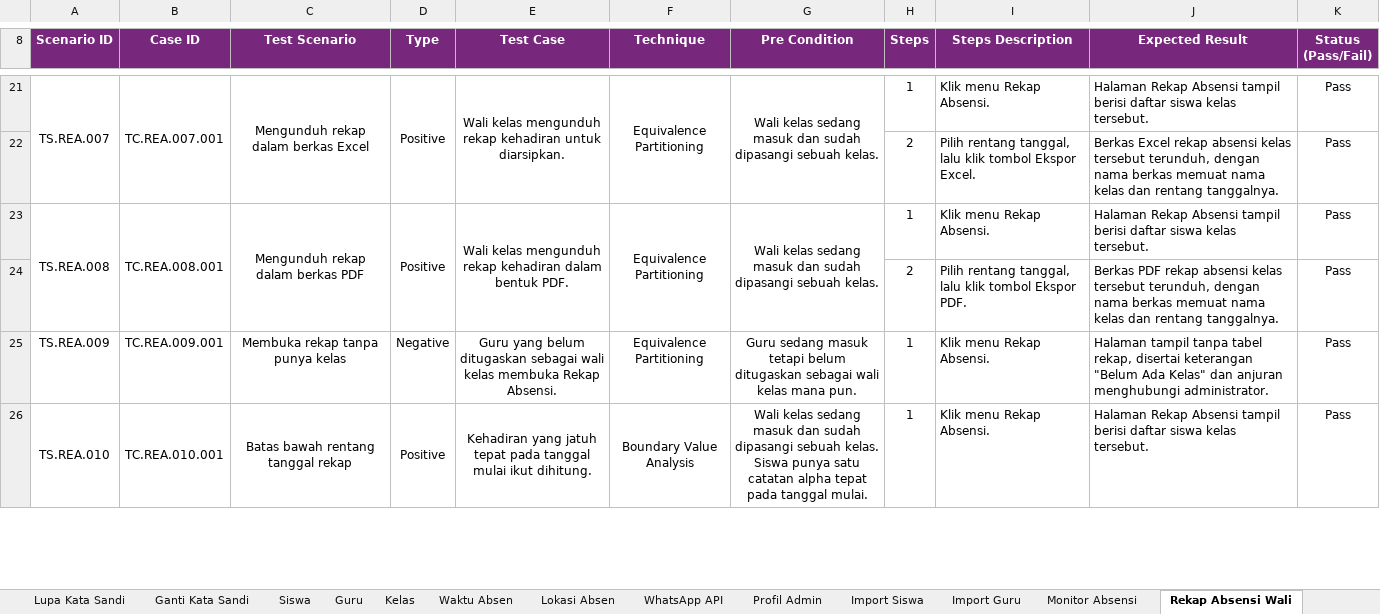
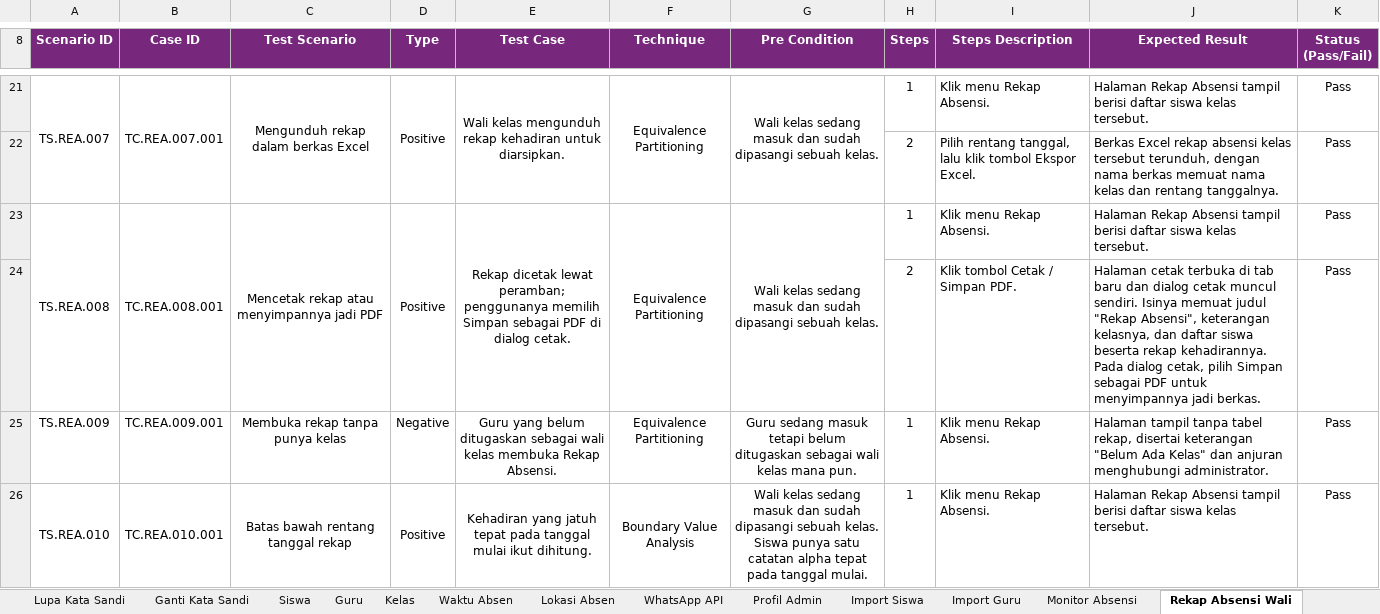
Before and after one commit to mfachriridha/sentriSiswa, an Excel workbook: docs/test_case/Test Case SentriSiswa.xlsx, sheet Rekap Absensi Wali, drawn as a sheet; only a part is shown, gaps mark what is left out; values as stored, in another font and other column widths than the file's, no borders; the diff names each change by its address in the sheet, - before the commit and + after, or states it on an @@ line.

```diff
--- a/docs/test_case/Test Case SentriSiswa.xlsx (sheet Rekap Absensi Wali)
+++ b/docs/test_case/Test Case SentriSiswa.xlsx (sheet Rekap Absensi Wali)
-C23 (Test Scenario): Mengunduh rekap dalam berkas PDF
+C23 (Test Scenario): Mencetak rekap atau menyimpannya jadi PDF
-E23 (Test Case): Wali kelas mengunduh rekap kehadiran dalam bentuk PDF.
+E23 (Test Case): Rekap dicetak lewat peramban; penggunanya memilih Simpan sebagai PDF di dialog cetak.
-I24 (Steps Description): Pilih rentang tanggal, lalu klik tombol Ekspor PDF.
+I24 (Steps Description): Klik tombol Cetak / Simpan PDF.
-J24 (Expected Result): Berkas PDF rekap absensi kelas tersebut terunduh, dengan nama berkas memuat nama kelas dan rentang tanggalnya.
+J24 (Expected Result): Halaman cetak terbuka di tab baru dan dialog cetak muncul sendiri. Isinya memuat judul "Rekap Absensi", keterangan kelasnya, dan daftar siswa beserta rekap kehadirannya. Pada dialog cetak, pilih Simpan sebagai PDF untuk menyimpannya jadi berkas.
```
Also changed, not shown: sheet Laporan Pelanggaran, sheet Rekap Absensi Bk, 18 other files.
